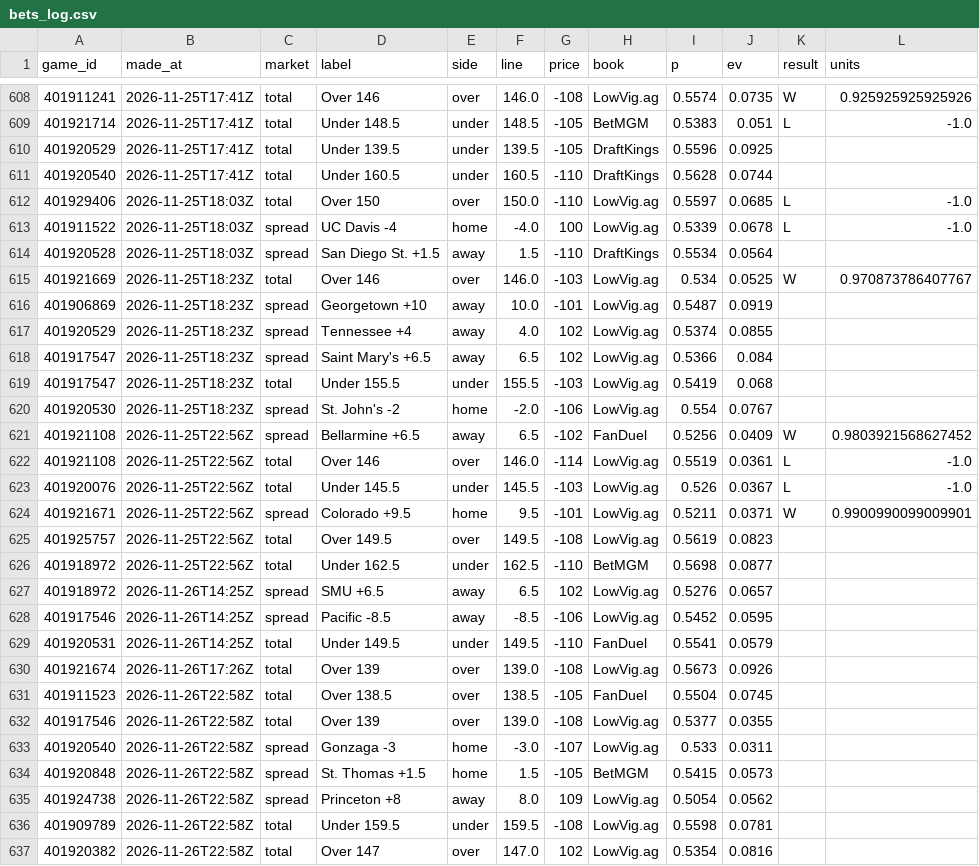
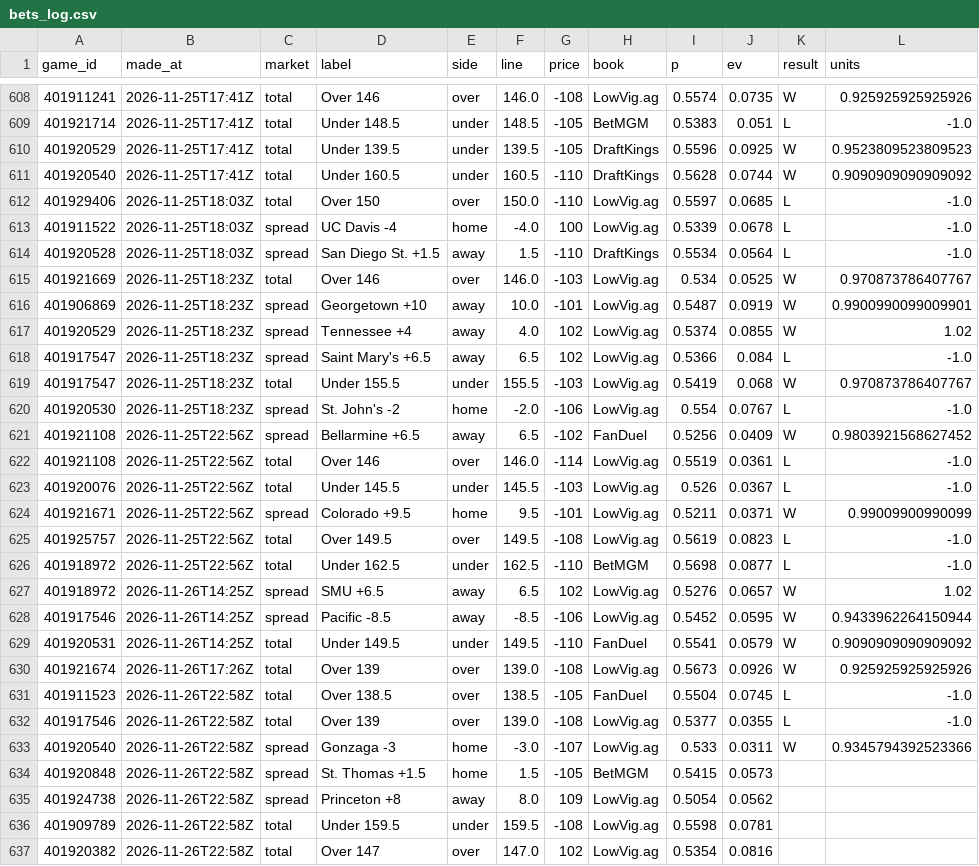
Before and after one commit to cjdonnelly21-afk/Hardwood-model, a CSV file: data/bets_log.csv, drawn as a sheet; only a part is shown, gaps mark what is left out.

```diff
--- a/data/bets_log.csv
+++ b/data/bets_log.csv
@@ -609,13 +609,13 @@ game_id,made_at,market,label,side,line,price,book,p,ev,result,units
 401921714,2026-11-25T17:41Z,total,Under 148.5,under,148.5,-105,BetMGM,0.5383,0.051,L,-1.0
-401920529,2026-11-25T17:41Z,total,Under 139.5,under,139.5,-105,DraftKings,0.5596,0.0925,,
-401920540,2026-11-25T17:41Z,total,Under 160.5,under,160.5,-110,DraftKings,0.5628,0.0744,,
+401920529,2026-11-25T17:41Z,total,Under 139.5,under,139.5,-105,DraftKings,0.5596,0.0925,W,0.9523809523809523
+401920540,2026-11-25T17:41Z,total,Under 160.5,under,160.5,-110,DraftKings,0.5628,0.0744,W,0.9090909090909092
 401929406,2026-11-25T18:03Z,total,Over 150,over,150.0,-110,LowVig.ag,0.5597,0.0685,L,-1.0
 401911522,2026-11-25T18:03Z,spread,UC Davis -4,home,-4.0,100,LowVig.ag,0.5339,0.0678,L,-1.0
-401920528,2026-11-25T18:03Z,spread,San Diego St. +1.5,away,1.5,-110,DraftKings,0.5534,0.0564,,
+401920528,2026-11-25T18:03Z,spread,San Diego St. +1.5,away,1.5,-110,DraftKings,0.5534,0.0564,L,-1.0
 401921669,2026-11-25T18:23Z,total,Over 146,over,146.0,-103,LowVig.ag,0.534,0.0525,W,0.970873786407767
-401906869,2026-11-25T18:23Z,spread,Georgetown +10,away,10.0,-101,LowVig.ag,0.5487,0.0919,,
-401920529,2026-11-25T18:23Z,spread,Tennessee +4,away,4.0,102,LowVig.ag,0.5374,0.0855,,
-401917547,2026-11-25T18:23Z,spread,Saint Mary's +6.5,away,6.5,102,LowVig.ag,0.5366,0.084,,
-401917547,2026-11-25T18:23Z,total,Under 155.5,under,155.5,-103,LowVig.ag,0.5419,0.068,,
-401920530,2026-11-25T18:23Z,spread,St. John's -2,home,-2.0,-106,LowVig.ag,0.554,0.0767,,
+401906869,2026-11-25T18:23Z,spread,Georgetown +10,away,10.0,-101,LowVig.ag,0.5487,0.0919,W,0.9900990099009901
+401920529,2026-11-25T18:23Z,spread,Tennessee +4,away,4.0,102,LowVig.ag,0.5374,0.0855,W,1.02
+401917547,2026-11-25T18:23Z,spread,Saint Mary's +6.5,away,6.5,102,LowVig.ag,0.5366,0.084,L,-1.0
+401917547,2026-11-25T18:23Z,total,Under 155.5,under,155.5,-103,LowVig.ag,0.5419,0.068,W,0.970873786407767
+401920530,2026-11-25T18:23Z,spread,St. John's -2,home,-2.0,-106,LowVig.ag,0.554,0.0767,L,-1.0
 401921108,2026-11-25T22:56Z,spread,Bellarmine +6.5,away,6.5,-102,FanDuel,0.5256,0.0409,W,0.9803921568627452
@@ -623,12 +623,12 @@ game_id,made_at,market,label,side,line,price,book,p,ev,result,units
 401920076,2026-11-25T22:56Z,total,Under 145.5,under,145.5,-103,LowVig.ag,0.526,0.0367,L,-1.0
-401921671,2026-11-25T22:56Z,spread,Colorado +9.5,home,9.5,-101,LowVig.ag,0.5211,0.0371,W,0.9900990099009901
-401925757,2026-11-25T22:56Z,total,Over 149.5,over,149.5,-108,LowVig.ag,0.5619,0.0823,,
-401918972,2026-11-25T22:56Z,total,Under 162.5,under,162.5,-110,BetMGM,0.5698,0.0877,,
-401918972,2026-11-26T14:25Z,spread,SMU +6.5,away,6.5,102,LowVig.ag,0.5276,0.0657,,
-401917546,2026-11-26T14:25Z,spread,Pacific -8.5,away,-8.5,-106,LowVig.ag,0.5452,0.0595,,
-401920531,2026-11-26T14:25Z,total,Under 149.5,under,149.5,-110,FanDuel,0.5541,0.0579,,
-401921674,2026-11-26T17:26Z,total,Over 139,over,139.0,-108,LowVig.ag,0.5673,0.0926,,
-401911523,2026-11-26T22:58Z,total,Over 138.5,over,138.5,-105,FanDuel,0.5504,0.0745,,
-401917546,2026-11-26T22:58Z,total,Over 139,over,139.0,-108,LowVig.ag,0.5377,0.0355,,
-401920540,2026-11-26T22:58Z,spread,Gonzaga -3,home,-3.0,-107,LowVig.ag,0.533,0.0311,,
+401921671,2026-11-25T22:56Z,spread,Colorado +9.5,home,9.5,-101,LowVig.ag,0.5211,0.0371,W,0.99009900990099
+401925757,2026-11-25T22:56Z,total,Over 149.5,over,149.5,-108,LowVig.ag,0.5619,0.0823,L,-1.0
+401918972,2026-11-25T22:56Z,total,Under 162.5,under,162.5,-110,BetMGM,0.5698,0.0877,L,-1.0
+401918972,2026-11-26T14:25Z,spread,SMU +6.5,away,6.5,102,LowVig.ag,0.5276,0.0657,W,1.02
+401917546,2026-11-26T14:25Z,spread,Pacific -8.5,away,-8.5,-106,LowVig.ag,0.5452,0.0595,W,0.9433962264150944
+401920531,2026-11-26T14:25Z,total,Under 149.5,under,149.5,-110,FanDuel,0.5541,0.0579,W,0.9090909090909092
+401921674,2026-11-26T17:26Z,total,Over 139,over,139.0,-108,LowVig.ag,0.5673,0.0926,W,0.925925925925926
+401911523,2026-11-26T22:58Z,total,Over 138.5,over,138.5,-105,FanDuel,0.5504,0.0745,L,-1.0
+401917546,2026-11-26T22:58Z,total,Over 139,over,139.0,-108,LowVig.ag,0.5377,0.0355,L,-1.0
+401920540,2026-11-26T22:58Z,spread,Gonzaga -3,home,-3.0,-107,LowVig.ag,0.533,0.0311,W,0.9345794392523366
 401920848,2026-11-26T22:58Z,spread,St. Thomas +1.5,home,1.5,-105,BetMGM,0.5415,0.0573,,
```
Also changed, not shown: data/predictions_log.csv, data/torvik_latest.csv, 9 other files.
